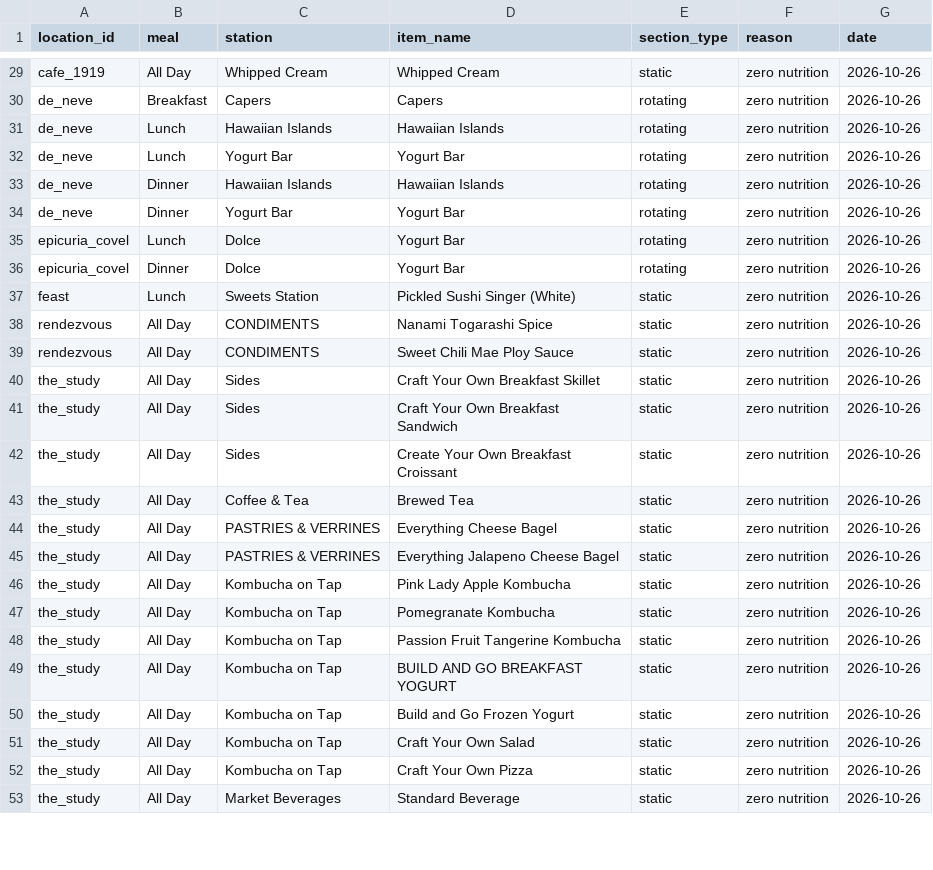
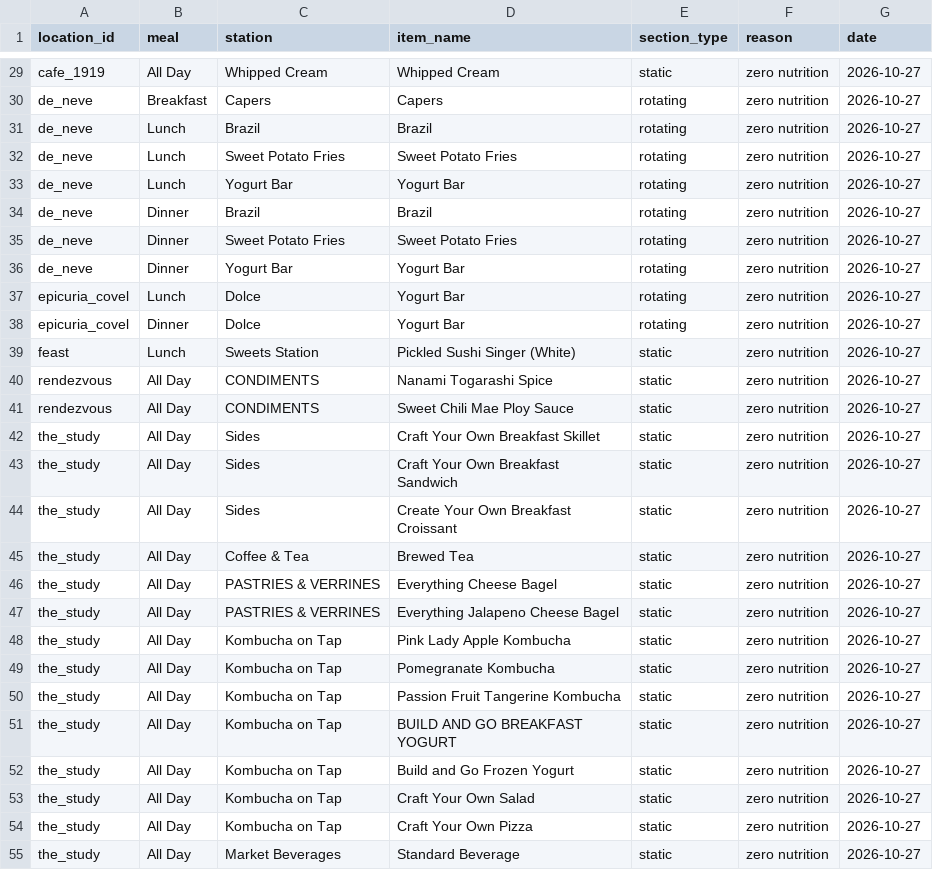
Before and after one commit to rishiprasad117-art/Bcal-UCLA, a CSV file: data/unresolved_items.csv, drawn as a sheet; only a part is shown, gaps mark what is left out; addresses are those after the commit; the diff covers the shown part only; the diff names each change by its address in the sheet, - before the commit and + after, or states it on an @@ line.

```diff
--- a/data/unresolved_items.csv
+++ b/data/unresolved_items.csv
-G29:G30 (date): 2026-10-26
+G29:G30 (date): 2026-10-27
+row 31: de_neve | Lunch | Brazil | Brazil | rotating | zero nutrition | 2026-10-27
-C32 (station): Hawaiian Islands
+C32 (station): Sweet Potato Fries
-D32 (item_name): Hawaiian Islands
+D32 (item_name): Sweet Potato Fries
-G32:G33 (date): 2026-10-26
+G32:G33 (date): 2026-10-27
+row 34: de_neve | Dinner | Brazil | Brazil | rotating | zero nutrition | 2026-10-27
-C35 (station): Hawaiian Islands
+C35 (station): Sweet Potato Fries
-D35 (item_name): Hawaiian Islands
+D35 (item_name): Sweet Potato Fries
-G35:G55 (date): 2026-10-26
+G35:G55 (date): 2026-10-27
```
Also changed, not shown: 28 edited cells elsewhere in this file, data/daily_menu.csv, data/food_tags.csv, 8 other files.
